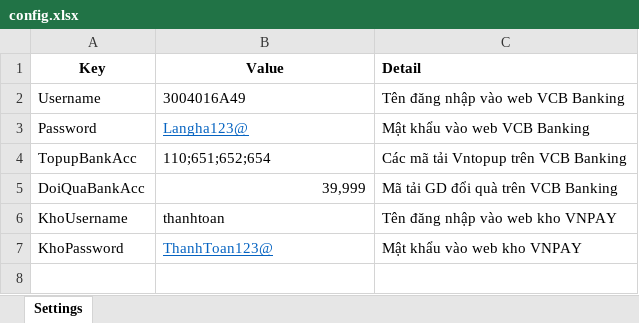
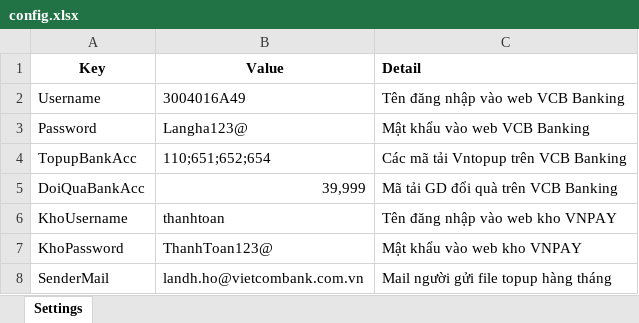
Before and after one commit to tungtung2000/VnPay.VCB, an Excel workbook: config/config.xlsx, sheet Settings, drawn as a sheet; values as stored, in another font and other column widths than the file's, no borders; the diff names each change by its address in the sheet, - before the commit and + after, or states it on an @@ line.

```diff
--- a/config/config.xlsx (sheet Settings)
+++ b/config/config.xlsx (sheet Settings)
@@ B3 underline: on → off, text colour: #0563C1 → black @@
@@ B7 underline: on → off, text colour: #0563C1 → black @@
+row 8: SenderMail | landh.ho@vietcombank.com.vn | Mail người gửi file topup hàng tháng
```
Also changed, not shown: 6 other files.
